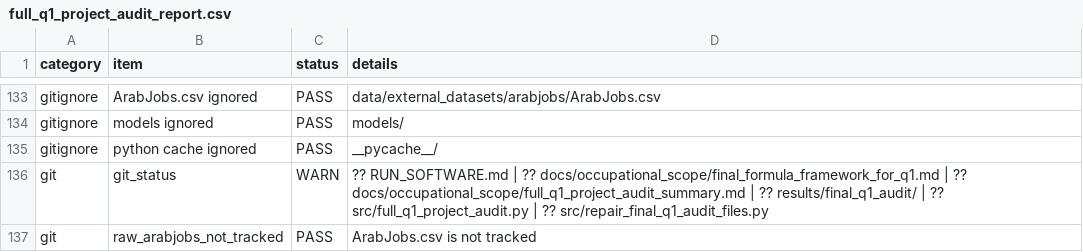
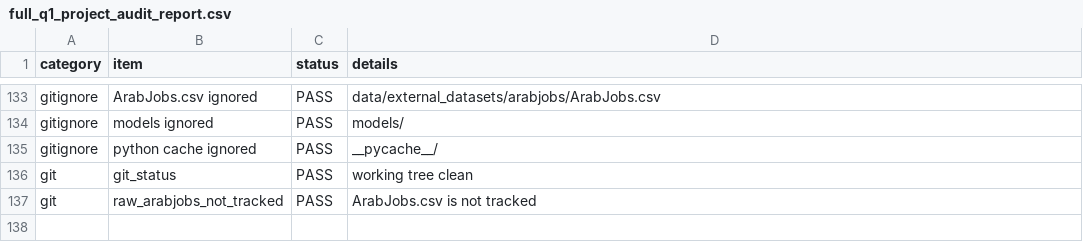
Before and after one commit to Hanaa-wakwak/arabic-llm-gender-bias, a CSV file: results/final_q1_audit/full_q1_project_audit_report.csv, drawn as a sheet; only a part is shown, gaps mark what is left out.

Commit message:
Update final Q1 audit report

```diff
--- a/results/final_q1_audit/full_q1_project_audit_report.csv
+++ b/results/final_q1_audit/full_q1_project_audit_report.csv
@@ -135,3 +135,3 @@ gitignore,models ignored,PASS,models/
 gitignore,python cache ignored,PASS,__pycache__/
-git,git_status,WARN,?? RUN_SOFTWARE.md | ?? docs/occupational_scope/final_formula_framework_for_q1.md | ?? docs/occupational_scope/full_q1_project_audit_summary.md | ?? results/final_q1_audit/ | ?? src/full_q1_project_audit.py | ?? src/repair_final_q1_audit_files.py
+git,git_status,PASS,working tree clean
 git,raw_arabjobs_not_tracked,PASS,ArabJobs.csv is not tracked
```
Also changed, not shown: 1 other file.
